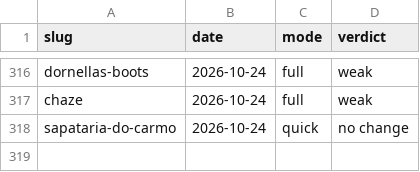
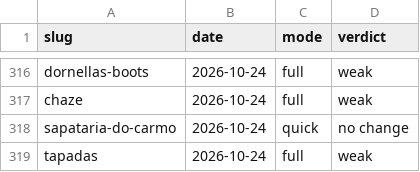
Before and after one commit to OsodracPT/feitoemportugal, a CSV file: docs/leads/research-log.csv, drawn as a sheet; only a part is shown, gaps mark what is left out; the diff names each change by its address in the sheet, - before the commit and + after, or states it on an @@ line.

Commit message:
Add Tapadas as a draft

```diff
--- a/docs/leads/research-log.csv
+++ b/docs/leads/research-log.csv
+row 319: tapadas | 2026-10-24 | full | weak
```
Also changed, not shown: 1 other file.
